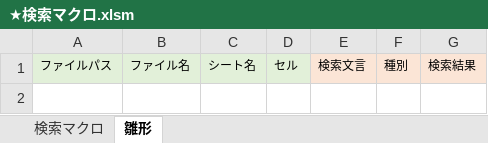
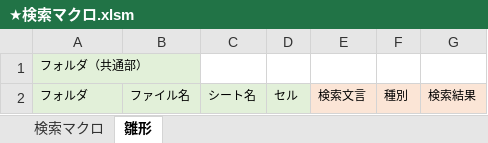
Before and after one commit to tom4989/excelTextSearchMacro, an Excel workbook: bin/★検索マクロ.xlsm, sheet 雛形, drawn as a sheet; values as stored, in another font and other column widths than the file's, no borders; addresses are those after the commit; the diff names each change by its address in the sheet, - before the commit and + after, or states it on an @@ line.

```diff
--- a/bin/★検索マクロ.xlsm (sheet 雛形)
+++ b/bin/★検索マクロ.xlsm (sheet 雛形)
+row 1: フォルダ（共通部）
-A2: ファイルパス
+A2: フォルダ
```
Also changed, not shown: 3 other files.
